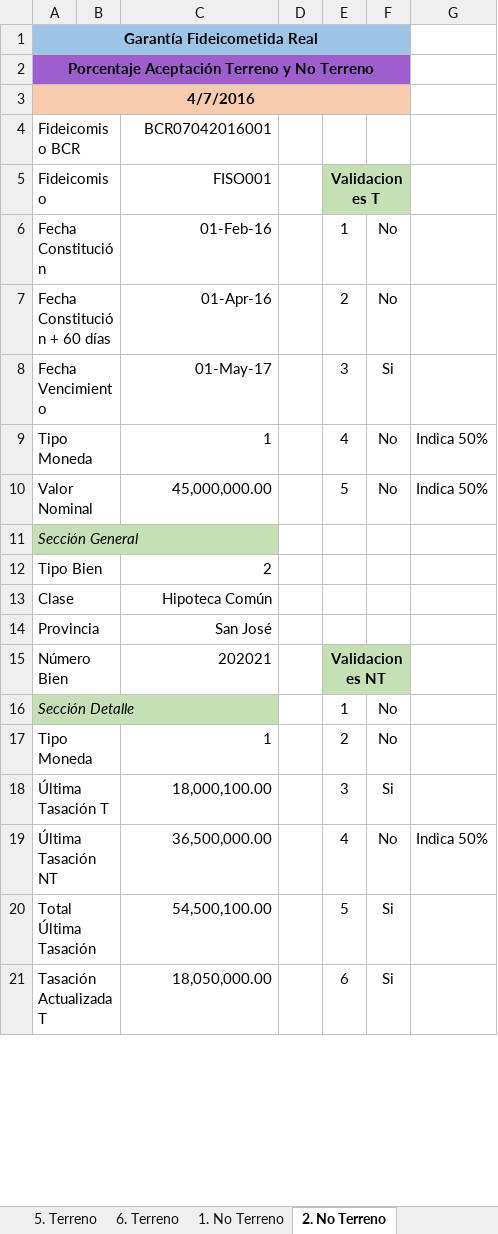
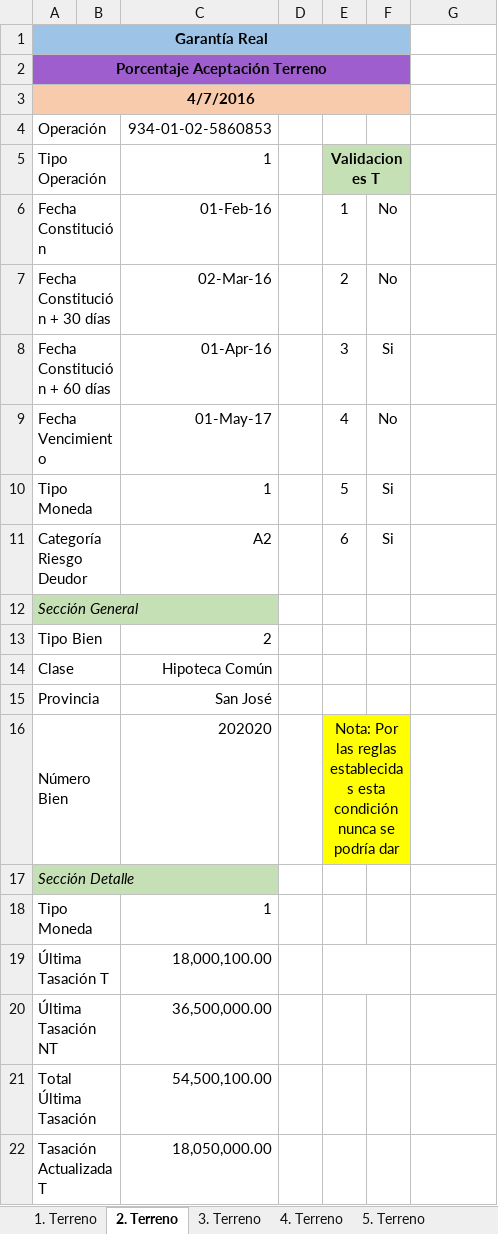
Before and after one commit to amartinellicr/SIGANEM, an Excel workbook: FASE_2_SPRINT_6/DISEÑO/Porcentaje Aceptación.xlsx, sheet 2. Terreno, drawn as a sheet; only a part is shown; values as stored, in another font and other column widths than the file's, no borders; charts and pictures not drawn; removed rows and columns are numbered as before the commit, all else as after; the diff covers the shown part only; the diff names each change by its address in the sheet, - before the commit and + after, or states it on an @@ line.

```diff
--- a/FASE_2_SPRINT_6/DISEÑO/Porcentaje Aceptación.xlsx (sheet 2. Terreno)
+++ b/FASE_2_SPRINT_6/DISEÑO/Porcentaje Aceptación.xlsx (sheet 2. Terreno)
-sheet tab: 2. No Terreno
+sheet tab: 2. Terreno
-sheet tab: 1. No Terreno
@@ sheet tab order changed: 1. Terreno | 2. Terreno | 3. Terreno | 4. Terreno | 5. Terreno @@
-A1: Garantía Fideicometida Real
+A1: Garantía Real
-A2: Porcentaje Aceptación Terreno y No Terreno
+A2: Porcentaje Aceptación Terreno
-row 4: Fideicomiso BCR |  | BCR07042016001
-row 5: Fideicomiso |  | FISO001 |  | Validaciones T
+row 4: Operación |  | 934-01-02-5860853
+row 5: Tipo Operación |  | 1 |  | Validaciones T
+row 7: Fecha Constitución + 30 días |  | 02-Mar-16 |  | 2 | No
-E8: 2
+E8: 3
-F8: No
+F8: Si
-E9: 3
+E9: 4
-F9: Si
+F9: No
-E10: 4
+E10: 5
-F10: No
+F10: Si
-G10: Indica 50%
+G10: (empty)
-row 10: Valor Nominal |  | 45,000,000.00 |  | 5 | No | Indica 50%
+row 11: Categoría Riesgo Deudor |  | A2 |  | 6 | Si
-C16: 202021
+C16: 202020
-E16: Validaciones NT
+E16: Nota: Por las reglas establecidas esta condición nunca se podría dar
-E16:F16 fill: #C5E0B4
+E16:F16 fill: #FFFF00
-E16 bold: on
+E16 bold: off
-E17: 1
+E17: (empty)
-F17:F18: No
+F17:F18: (empty)
-E18: 2
+E18: (empty)
-E19: 3
+E19: (empty)
+E19:F19 merged
-F19: Si
+F19: (empty)
-E20: 4
+E20: (empty)
-F20: No
+F20: (empty)
-G20: Indica 50%
+G20: (empty)
-E21: 5
+E21: (empty)
-F21:F22: Si
+F21:F22: (empty)
-E22: 6
+E22: (empty)
```
Also changed, not shown: 3 added rows, 20 edited cells and cell formats elsewhere in this sheet, sheet 6. Terreno, sheet 4. Terreno, sheet 5. Terreno, sheet 3. Terreno, sheet 1. Terreno, other sheet tabs, formulas that keep their value, charts or pictures, FASE_2_SPRINT_6/DISEÑO/Porcentaje_Responsabilidad.xlsx, 3 other files.
